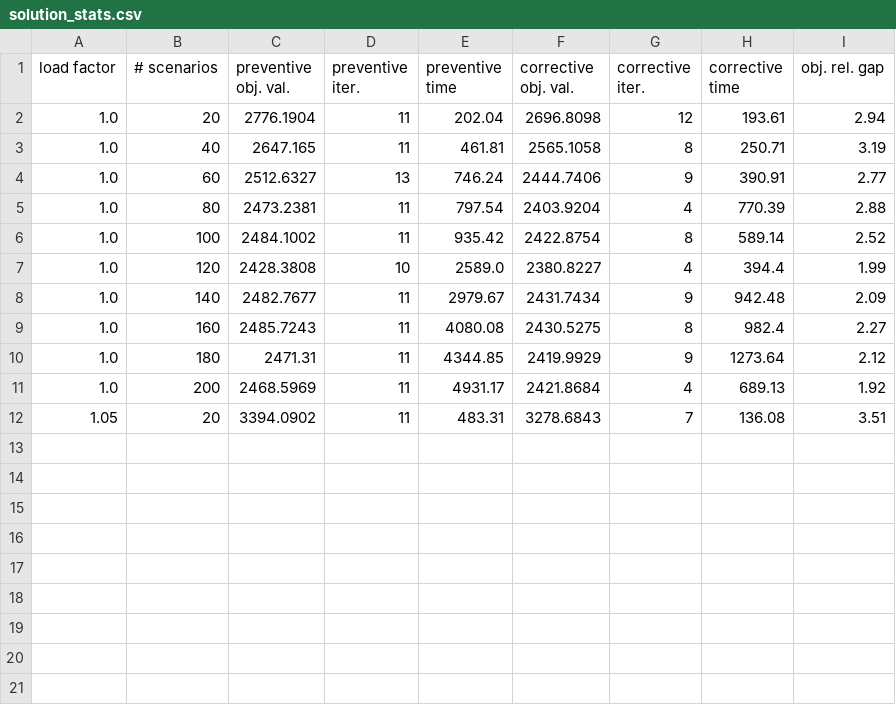
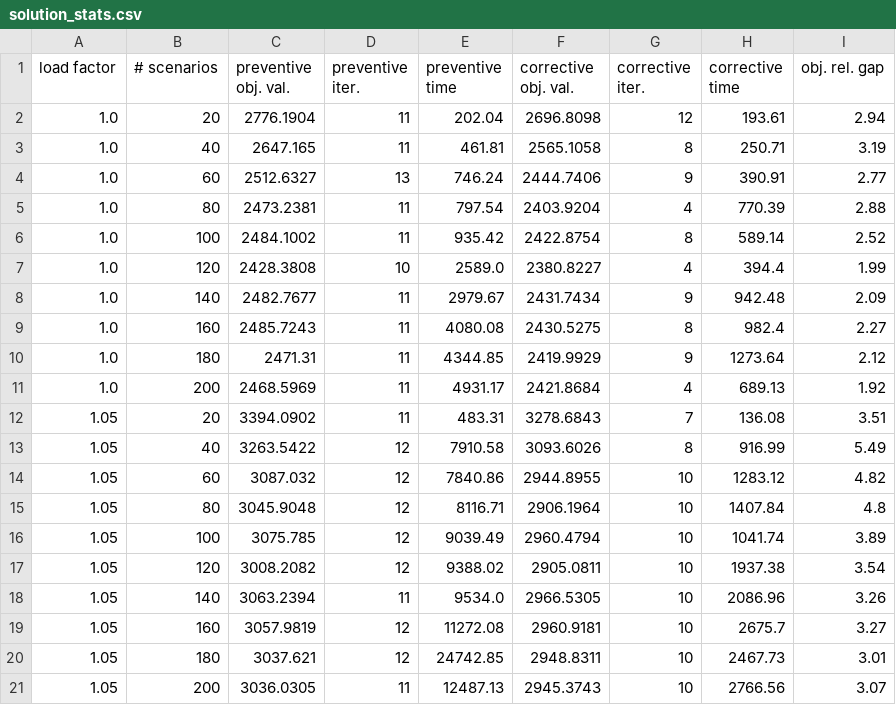
Before and after one commit to kaarthiksundar/power-grid-wildfire, a CSV file: output/solution_stats.csv, drawn as a sheet; the diff names each change by its address in the sheet, - before the commit and + after, or states it on an @@ line.

Commit message:
write only stats for parallel runs

```diff
--- a/output/solution_stats.csv
+++ b/output/solution_stats.csv
+row 13: 1.05 | 40 | 3263.5422 | 12 | 7910.58 | 3093.6026 | 8 | 916.99 | 5.49
+row 14: 1.05 | 60 | 3087.032 | 12 | 7840.86 | 2944.8955 | 10 | 1283.12 | 4.82
+row 15: 1.05 | 80 | 3045.9048 | 12 | 8116.71 | 2906.1964 | 10 | 1407.84 | 4.8
+row 16: 1.05 | 100 | 3075.785 | 12 | 9039.49 | 2960.4794 | 10 | 1041.74 | 3.89
+row 17: 1.05 | 120 | 3008.2082 | 12 | 9388.02 | 2905.0811 | 10 | 1937.38 | 3.54
+row 18: 1.05 | 140 | 3063.2394 | 11 | 9534.0 | 2966.5305 | 10 | 2086.96 | 3.26
+row 19: 1.05 | 160 | 3057.9819 | 12 | 11272.08 | 2960.9181 | 10 | 2675.7 | 3.27
+row 20: 1.05 | 180 | 3037.621 | 12 | 24742.85 | 2948.8311 | 10 | 2467.73 | 3.01
+row 21: 1.05 | 200 | 3036.0305 | 11 | 12487.13 | 2945.3743 | 10 | 2766.56 | 3.07
```
Also changed, not shown: 12 other files.
